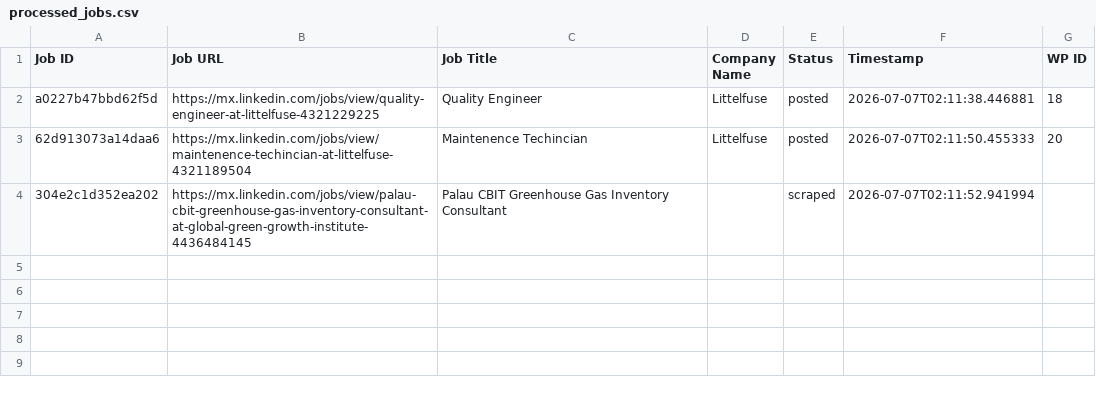
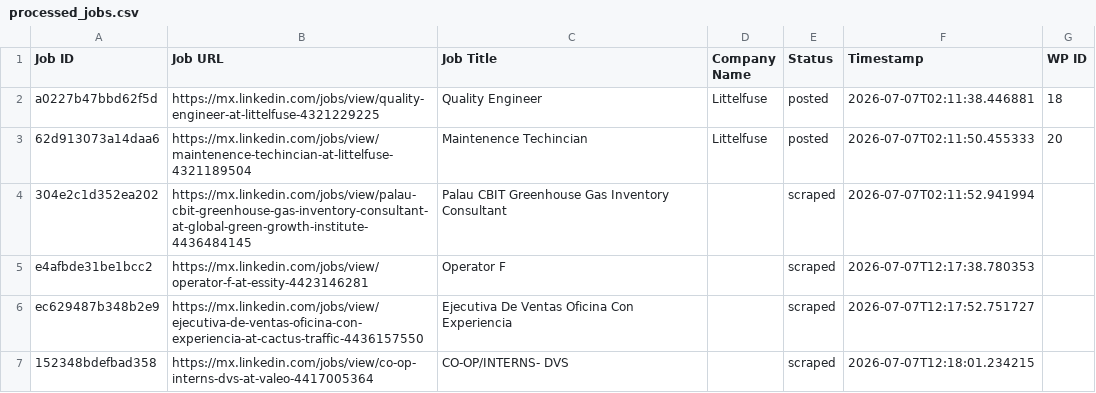
Before and after one commit to mimusdesign/pw, a CSV file: processed_jobs.csv, drawn as a sheet; the diff names each change by its address in the sheet, - before the commit and + after, or states it on an @@ line.

```diff
--- a/processed_jobs.csv
+++ b/processed_jobs.csv
+row 5: e4afbde31be1bcc2 | https://mx.linkedin.com/jobs/view/operator-f-at-essity-4423146281 | Operator F |  | scraped | 2026-07-07T12:17:38.780353
+row 6: ec629487b348b2e9 | https://mx.linkedin.com/jobs/view/ejecutiva-de-ventas-oficina-con-experiencia-at-cactus-traffic-4436157550 | Ejecutiva De Ventas Oficina Con Experiencia |  | scraped | 2026-07-07T12:17:52.751727
+row 7: 152348bdefbad358 | https://mx.linkedin.com/jobs/view/co-op-interns-dvs-at-valeo-4417005364 | CO-OP/INTERNS- DVS |  | scraped | 2026-07-07T12:18:01.234215
```
